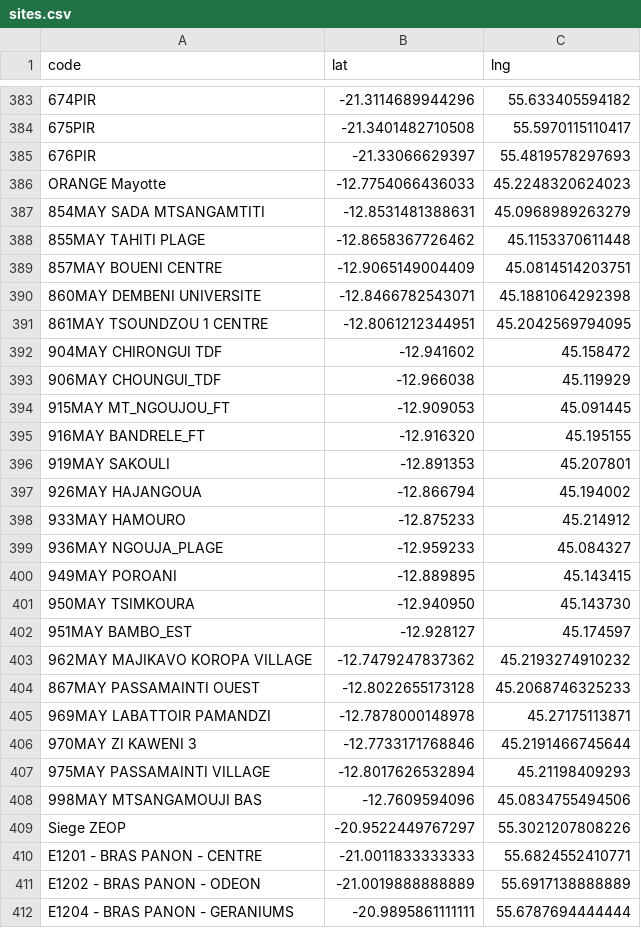
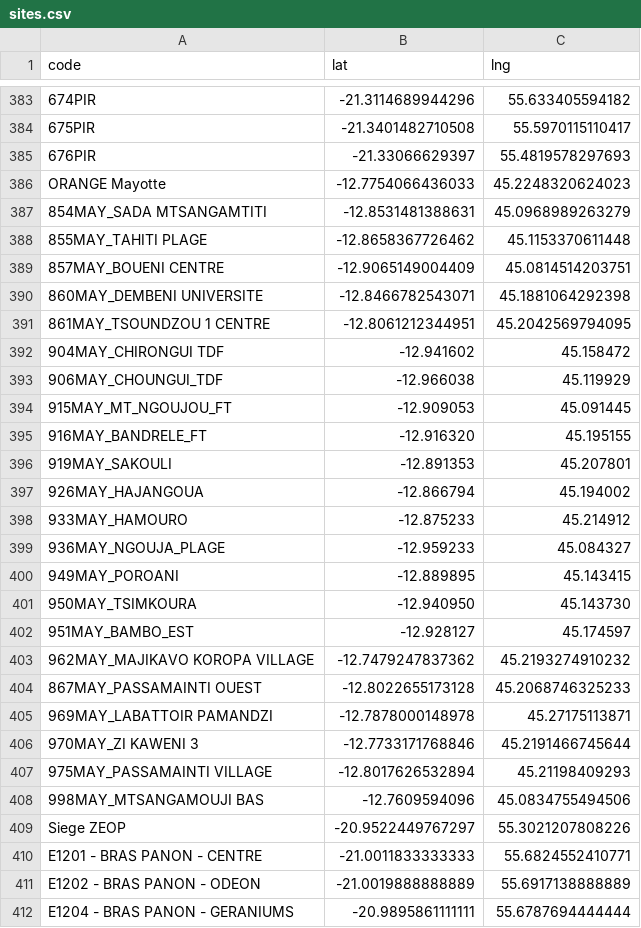
Before and after one commit to Kosouwa666/NEWCOM_MAPS, a CSV file: sites.csv, drawn as a sheet; only a part is shown, gaps mark what is left out.

Commit message:
Update sites.csv

```diff
--- a/sites.csv
+++ b/sites.csv
@@ -386,24 +386,24 @@ code;lat;lng
 ORANGE Mayotte;-12.7754066436033;45.2248320624023
-854MAY SADA MTSANGAMTITI;-12.8531481388631;45.0968989263279
-855MAY TAHITI PLAGE;-12.8658367726462;45.1153370611448
-857MAY BOUENI CENTRE;-12.9065149004409;45.0814514203751
-860MAY DEMBENI UNIVERSITE;-12.8466782543071;45.1881064292398
-861MAY TSOUNDZOU 1 CENTRE;-12.8061212344951;45.2042569794095
-904MAY CHIRONGUI TDF;-12.941602;45.158472
-906MAY CHOUNGUI_TDF;-12.966038;45.119929
-915MAY MT_NGOUJOU_FT;-12.909053;45.091445
-916MAY BANDRELE_FT;-12.916320;45.195155
-919MAY SAKOULI;-12.891353;45.207801
-926MAY HAJANGOUA;-12.866794;45.194002
-933MAY HAMOURO;-12.875233;45.214912
-936MAY NGOUJA_PLAGE;-12.959233;45.084327
-949MAY POROANI;-12.889895;45.143415
-950MAY TSIMKOURA;-12.940950;45.143730
-951MAY BAMBO_EST;-12.928127;45.174597
-962MAY MAJIKAVO KOROPA VILLAGE;-12.7479247837362;45.2193274910232
-867MAY PASSAMAINTI OUEST;-12.8022655173128;45.2068746325233
-969MAY LABATTOIR PAMANDZI;-12.7878000148978;45.27175113871
-970MAY ZI KAWENI 3;-12.7733171768846;45.2191466745644
-975MAY PASSAMAINTI VILLAGE;-12.8017626532894;45.21198409293
-998MAY MTSANGAMOUJI BAS;-12.7609594096;45.0834755494506
+854MAY_SADA MTSANGAMTITI;-12.8531481388631;45.0968989263279
+855MAY_TAHITI PLAGE;-12.8658367726462;45.1153370611448
+857MAY_BOUENI CENTRE;-12.9065149004409;45.0814514203751
+860MAY_DEMBENI UNIVERSITE;-12.8466782543071;45.1881064292398
+861MAY_TSOUNDZOU 1 CENTRE;-12.8061212344951;45.2042569794095
+904MAY_CHIRONGUI TDF;-12.941602;45.158472
+906MAY_CHOUNGUI_TDF;-12.966038;45.119929
+915MAY_MT_NGOUJOU_FT;-12.909053;45.091445
+916MAY_BANDRELE_FT;-12.916320;45.195155
+919MAY_SAKOULI;-12.891353;45.207801
+926MAY_HAJANGOUA;-12.866794;45.194002
+933MAY_HAMOURO;-12.875233;45.214912
+936MAY_NGOUJA_PLAGE;-12.959233;45.084327
+949MAY_POROANI;-12.889895;45.143415
+950MAY_TSIMKOURA;-12.940950;45.143730
+951MAY_BAMBO_EST;-12.928127;45.174597
+962MAY_MAJIKAVO KOROPA VILLAGE;-12.7479247837362;45.2193274910232
+867MAY_PASSAMAINTI OUEST;-12.8022655173128;45.2068746325233
+969MAY_LABATTOIR PAMANDZI;-12.7878000148978;45.27175113871
+970MAY_ZI KAWENI 3;-12.7733171768846;45.2191466745644
+975MAY_PASSAMAINTI VILLAGE;-12.8017626532894;45.21198409293
+998MAY_MTSANGAMOUJI BAS;-12.7609594096;45.0834755494506
 Siege ZEOP;-20.9522449767297;55.3021207808226
```
